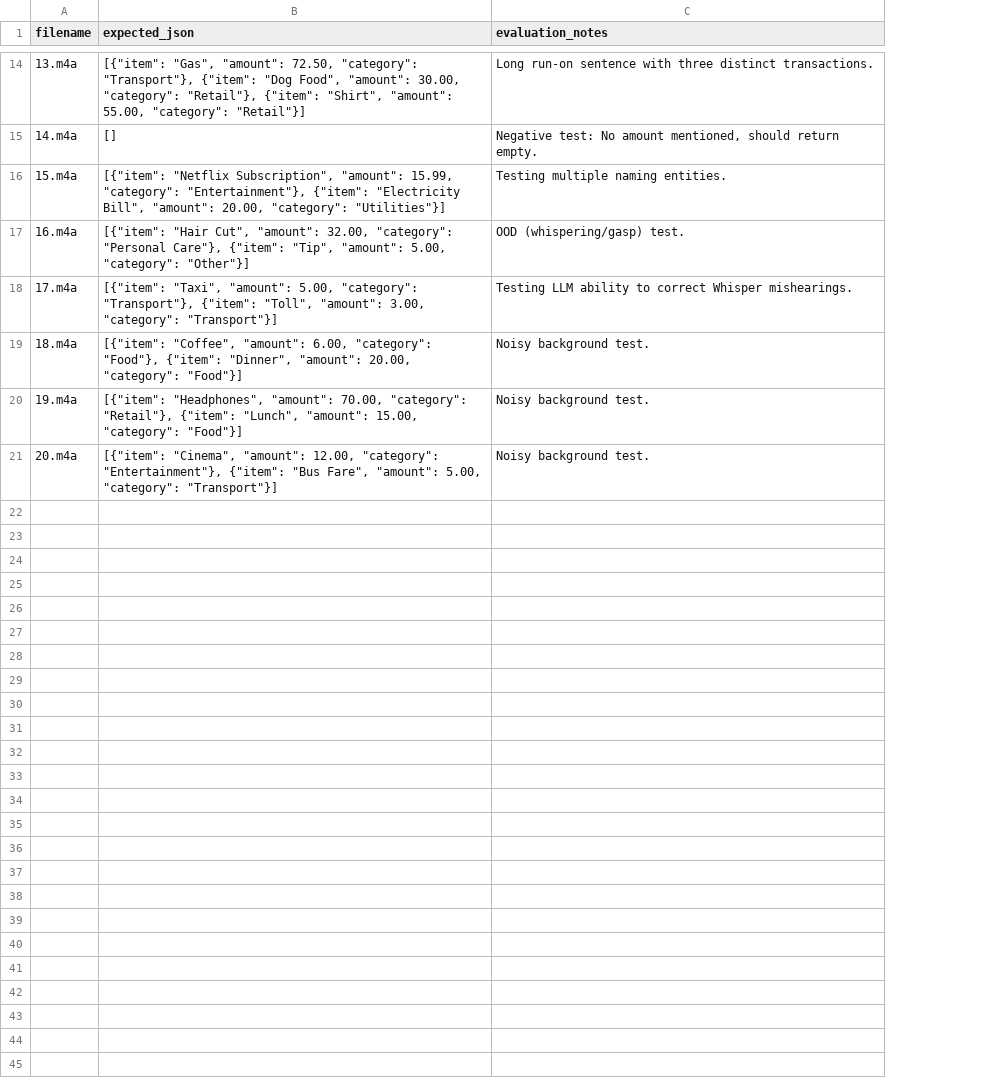
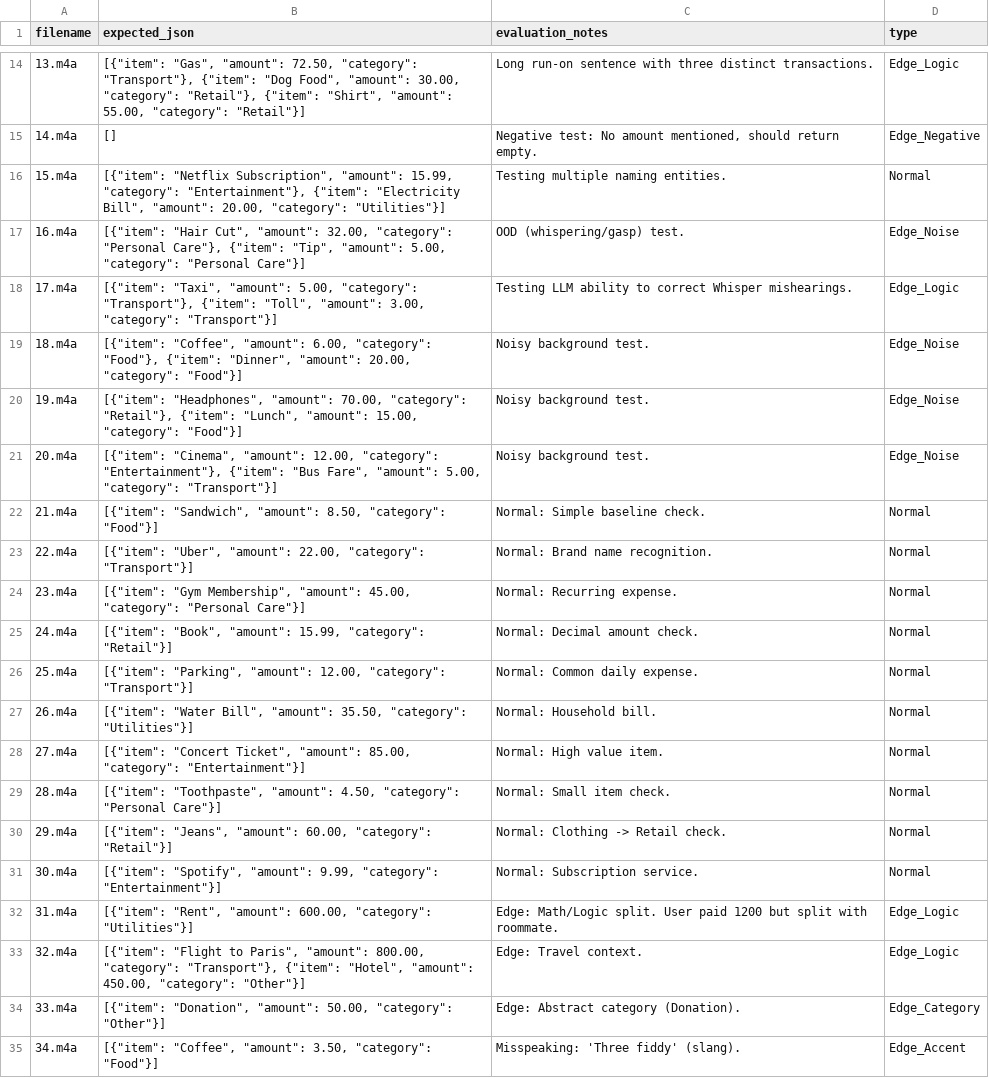
Before and after one commit to Yue-ctrl793/voice-expense-tracker, a CSV file: data/ground_truth.csv, drawn as a sheet; only a part is shown, gaps mark what is left out; the diff covers the shown part only; the diff names each change by its address in the sheet, - before the commit and + after, or states it on an @@ line.

```diff
--- a/data/ground_truth.csv
+++ b/data/ground_truth.csv
+column D (type), rows 14-21: Edge_Logic | Edge_Negative | Normal | Edge_Noise | Edge_Logic | Edge_Noise | Edge_Noise | Edge_Noise
-B17 (expected_json): …5.00, "category": "Other"}]
+B17 (expected_json): …5.00, "category": "Personal Care"}]
+row 22: 21.m4a | [{"item": "Sandwich", "amount": 8.50, "category": "Food"}] | Normal: Simple baseline check. | Normal
+row 23: 22.m4a | [{"item": "Uber", "amount": 22.00, "category": "Transport"}] | Normal: Brand name recognition. | Normal
+row 24: 23.m4a | [{"item": "Gym Membership", "amount": 45.00, "category": "Personal Care"}] | Normal: Recurring expense. | Normal
+row 25: 24.m4a | [{"item": "Book", "amount": 15.99, "category": "Retail"}] | Normal: Decimal amount check. | Normal
+row 26: 25.m4a | [{"item": "Parking", "amount": 12.00, "category": "Transport"}] | Normal: Common daily expense. | Normal
+row 27: 26.m4a | [{"item": "Water Bill", "amount": 35.50, "category": "Utilities"}] | Normal: Household bill. | Normal
+row 28: 27.m4a | [{"item": "Concert Ticket", "amount": 85.00, "category": "Entertainment"}] | Normal: High value item. | Normal
+row 29: 28.m4a | [{"item": "Toothpaste", "amount": 4.50, "category": "Personal Care"}] | Normal: Small item check. | Normal
+row 30: 29.m4a | [{"item": "Jeans", "amount": 60.00, "category": "Retail"}] | Normal: Clothing -> Retail check. | Normal
+row 31: 30.m4a | [{"item": "Spotify", "amount": 9.99, "category": "Entertainment"}] | Normal: Subscription service. | Normal
+row 32: 31.m4a | [{"item": "Rent", "amount": 600.00, "category": "Utilities"}] | Edge: Math/Logic split. User paid 1200 but split with roommate. | Edge_Logic
+row 33: 32.m4a | [{"item": "Flight to Paris", "amount": 800.00, "category": "Transport"}, {"item": "Hotel", "amount": 450.00, "category": "Other"}] | Edge: Travel context. | Edge_Logic
+row 34: 33.m4a | [{"item": "Donation", "amount": 50.00, "category": "Other"}] | Edge: Abstract category (Donation). | Edge_Category
+row 35: 34.m4a | [{"item": "Coffee", "amount": 3.50, "category": "Food"}] | Misspeaking: 'Three fiddy' (slang). | Edge_Accent
```
Also changed, not shown: 16 added rows and 2 edited cells elsewhere in this file, 44 other files.
